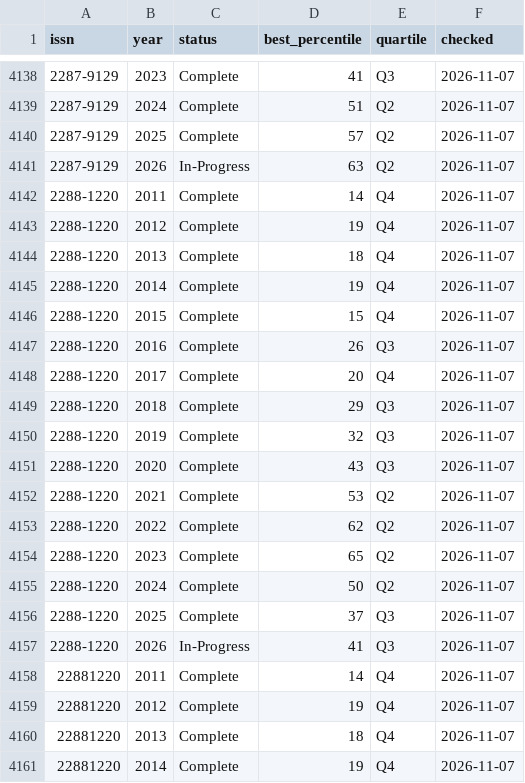
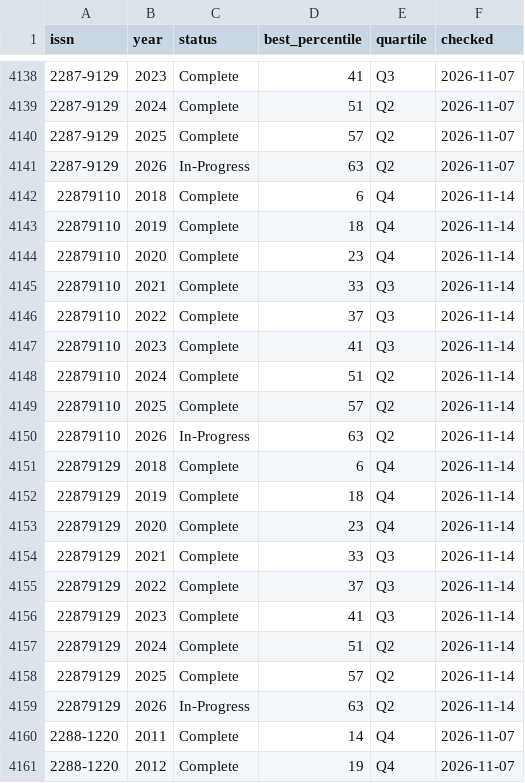
Before and after one commit to smalltee2/seen-faculty-screening, a CSV file: data/scopus_quartiles.csv, drawn as a sheet; only a part is shown, gaps mark what is left out; the shorter side is filled out with more unchanged rows; the diff names each change by its address in the sheet, - before the commit and + after, or states it on an @@ line.

```diff
--- a/data/scopus_quartiles.csv
+++ b/data/scopus_quartiles.csv
+row 4142: 22879110 | 2018 | Complete | 6 | Q4 | 2026-11-14
+row 4143: 22879110 | 2019 | Complete | 18 | Q4 | 2026-11-14
+row 4144: 22879110 | 2020 | Complete | 23 | Q4 | 2026-11-14
+row 4145: 22879110 | 2021 | Complete | 33 | Q3 | 2026-11-14
+row 4146: 22879110 | 2022 | Complete | 37 | Q3 | 2026-11-14
+row 4147: 22879110 | 2023 | Complete | 41 | Q3 | 2026-11-14
+row 4148: 22879110 | 2024 | Complete | 51 | Q2 | 2026-11-14
+row 4149: 22879110 | 2025 | Complete | 57 | Q2 | 2026-11-14
+row 4150: 22879110 | 2026 | In-Progress | 63 | Q2 | 2026-11-14
+row 4151: 22879129 | 2018 | Complete | 6 | Q4 | 2026-11-14
+row 4152: 22879129 | 2019 | Complete | 18 | Q4 | 2026-11-14
+row 4153: 22879129 | 2020 | Complete | 23 | Q4 | 2026-11-14
+row 4154: 22879129 | 2021 | Complete | 33 | Q3 | 2026-11-14
+row 4155: 22879129 | 2022 | Complete | 37 | Q3 | 2026-11-14
+row 4156: 22879129 | 2023 | Complete | 41 | Q3 | 2026-11-14
+row 4157: 22879129 | 2024 | Complete | 51 | Q2 | 2026-11-14
+row 4158: 22879129 | 2025 | Complete | 57 | Q2 | 2026-11-14
+row 4159: 22879129 | 2026 | In-Progress | 63 | Q2 | 2026-11-14
```
Also changed, not shown: data/crossref.tsv, data/openalex.tsv, 7 other files.
